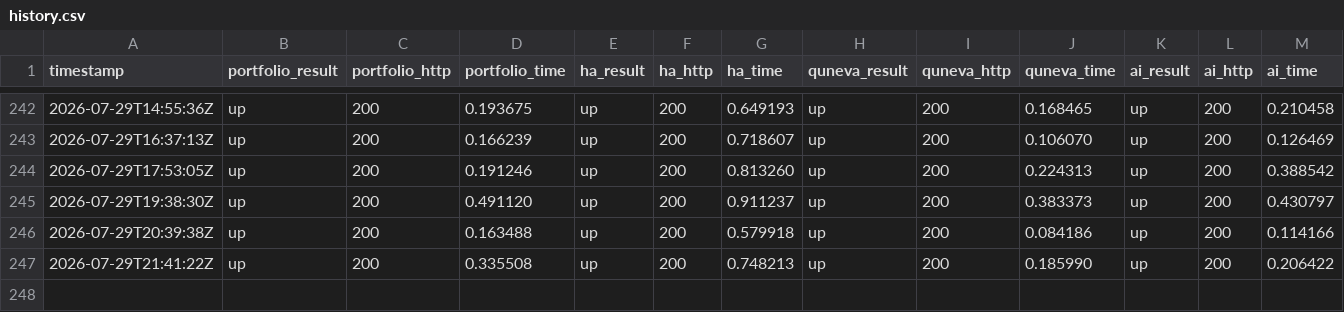
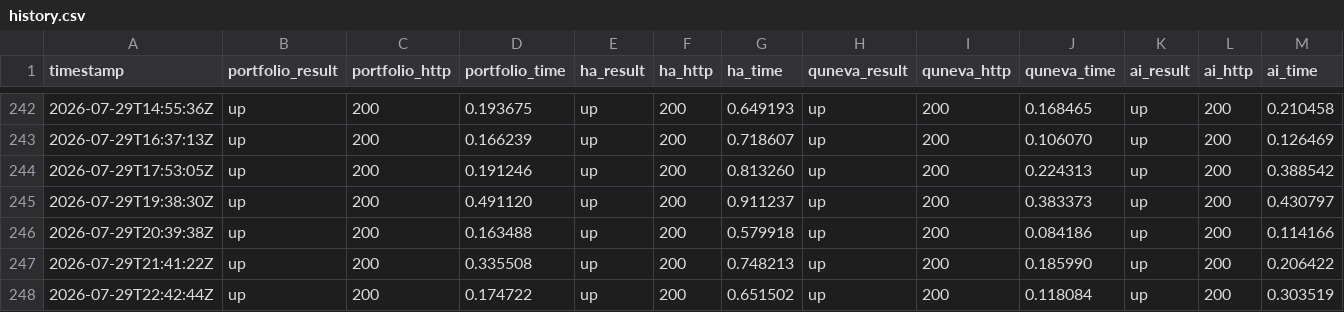
Before and after one commit to Abdelrahman-Ezzat-G/Portfolio-Status, a CSV file: data/history.csv, drawn as a sheet; only a part is shown, gaps mark what is left out; rows hold the shown columns only; the diff names each change by its address in the sheet, - before the commit and + after, or states it on an @@ line.

```diff
--- a/data/history.csv
+++ b/data/history.csv
+row 248: 2026-07-29T22:42:44Z | up | 200 | 0.174722 | up | 200 | 0.651502 | up | 200 | 0.118084 | up | 200 | 0.303519
```
Also changed, not shown: data/history-archive-2026-07.csv, 2 other files.
